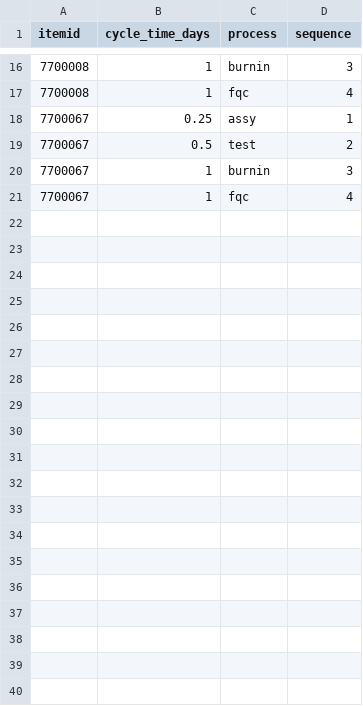
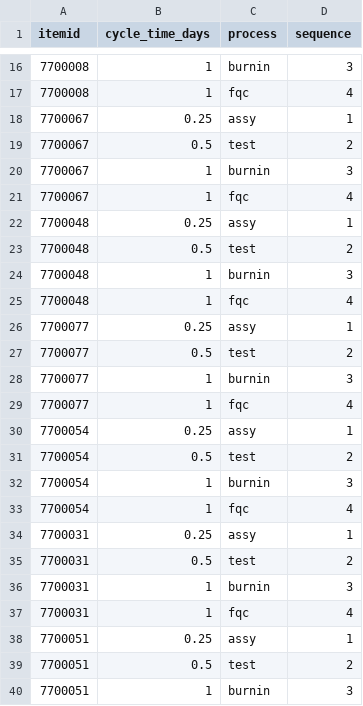
Before and after one commit to hsuely/supply-chain-engine, a CSV file: data/cycle_times.csv, drawn as a sheet; only a part is shown, gaps mark what is left out; the diff covers the shown part only.

```diff
--- a/data/cycle_times.csv
+++ b/data/cycle_times.csv
@@ -21 +21,20 @@ itemid,cycle_time_days,process,sequence
 7700067,1,fqc,4
+7700048,0.25,assy,1
+7700048,0.5,test,2
+7700048,1,burnin,3
+7700048,1,fqc,4
+7700077,0.25,assy,1
+7700077,0.5,test,2
+7700077,1,burnin,3
+7700077,1,fqc,4
+7700054,0.25,assy,1
+7700054,0.5,test,2
+7700054,1,burnin,3
+7700054,1,fqc,4
+7700031,0.25,assy,1
+7700031,0.5,test,2
+7700031,1,burnin,3
+7700031,1,fqc,4
+7700051,0.25,assy,1
+7700051,0.5,test,2
+7700051,1,burnin,3
```
Also changed, not shown: 9 added rows elsewhere in this file, data/orders.csv, outputs/order_summary.csv, 6 other files.
